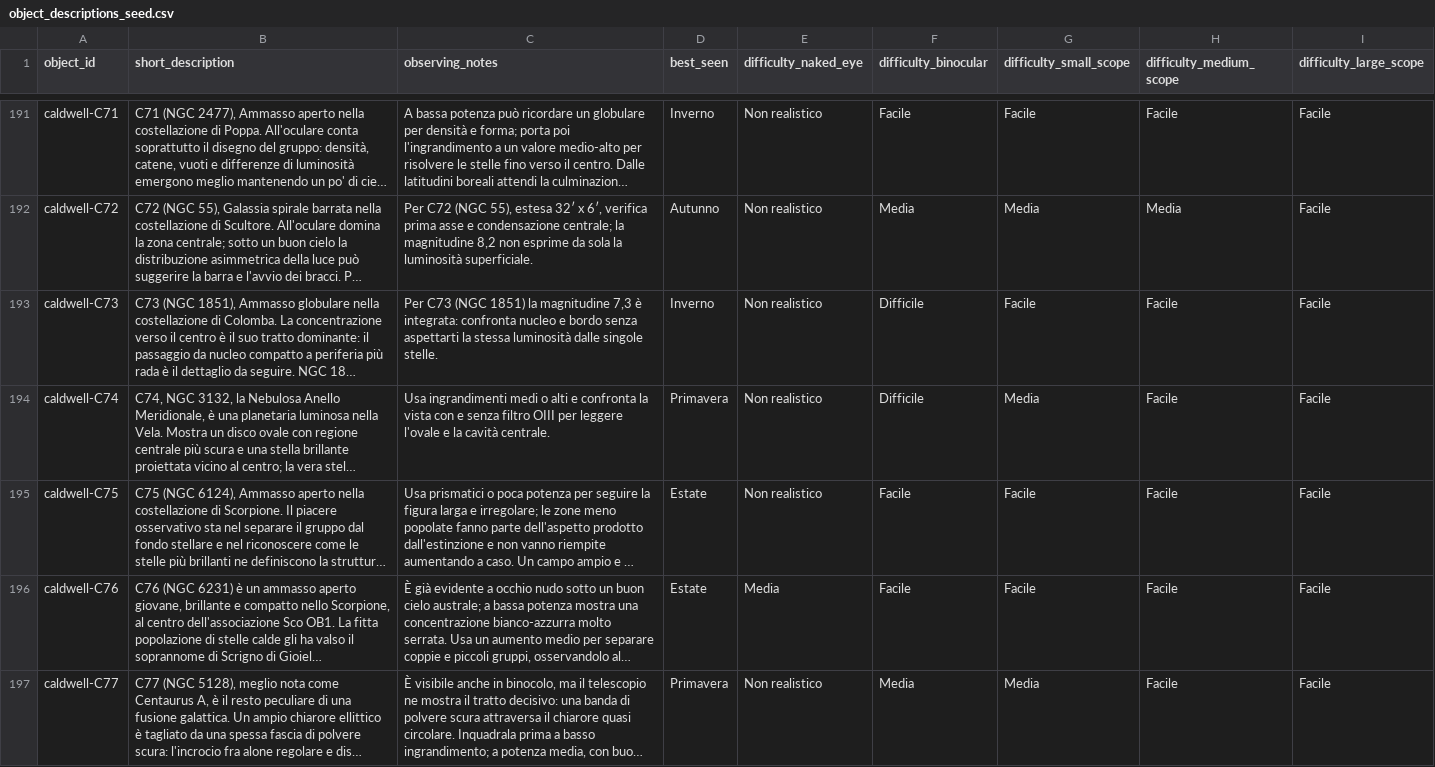
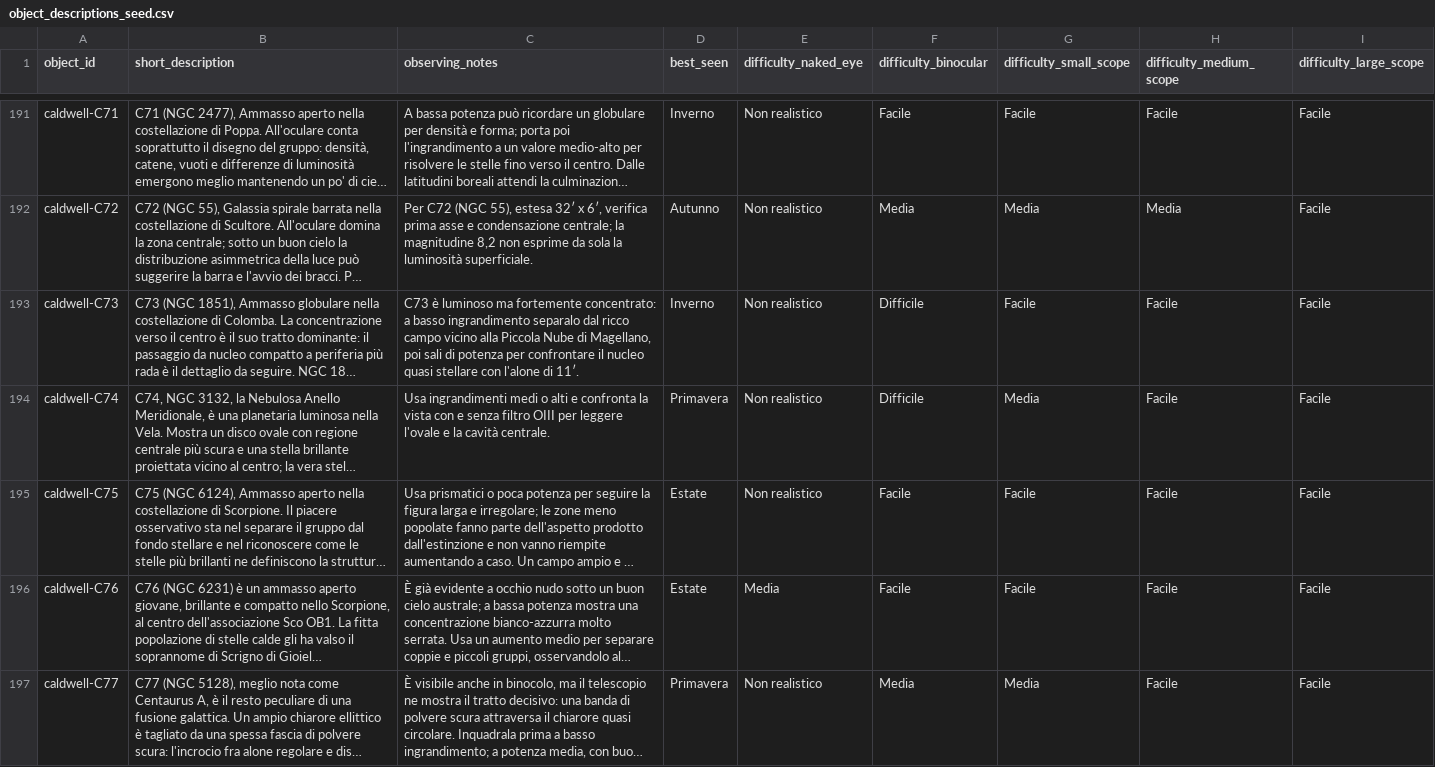
Before and after one commit to beastmen84/NightScope, a CSV file: astro_viewer/data/object_descriptions_seed.csv, drawn as a sheet; only a part is shown, gaps mark what is left out; long unchanged cells end in …; the diff covers the shown part only; the diff names each change by its address in the sheet, - before the commit and + after, or states it on an @@ line.

```diff
--- a/astro_viewer/data/object_descriptions_seed.csv
+++ b/astro_viewer/data/object_descriptions_seed.csv
-C193 (observing_notes): Per C73 (NGC 1851) la magnitudine 7,3 è integrata: confronta nucleo e bordo senza aspettarti la stessa luminosità dalle singole stelle.
+C193 (observing_notes): C73 è luminoso ma fortemente concentrato: a basso ingrandimento separalo dal ricco campo vicino alla Piccola Nube di Magellano, poi sali di potenza per confrontare il nucleo quasi stellare con l'alone di 11′.
```
Also changed, not shown: 46 edited cells elsewhere in this file, 19 other files.
